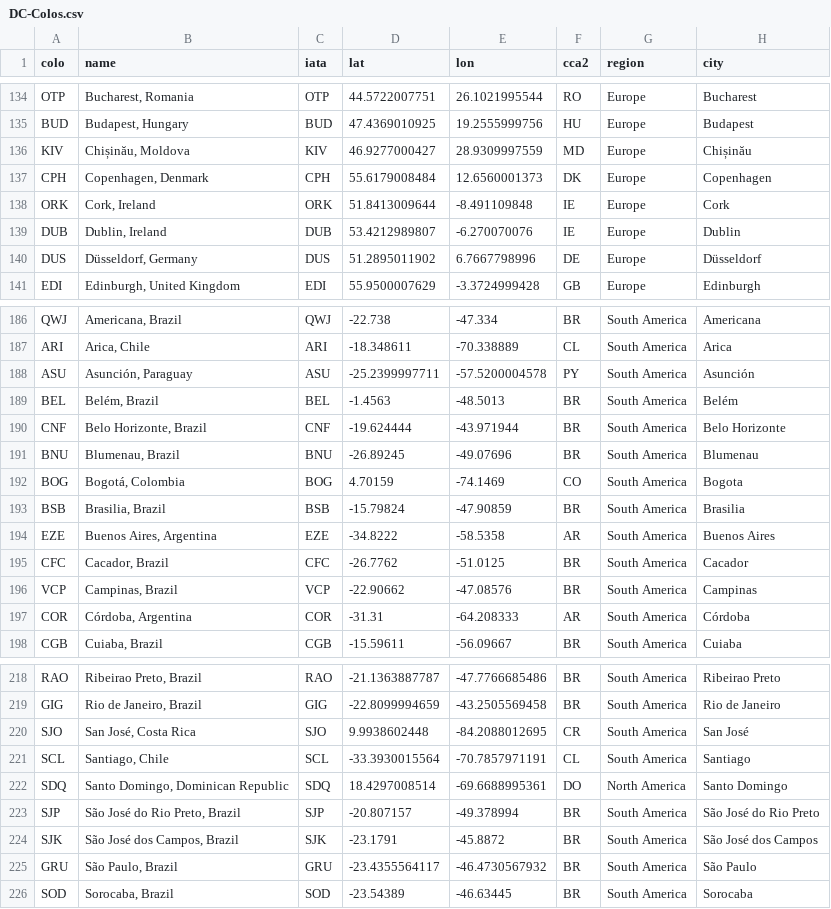
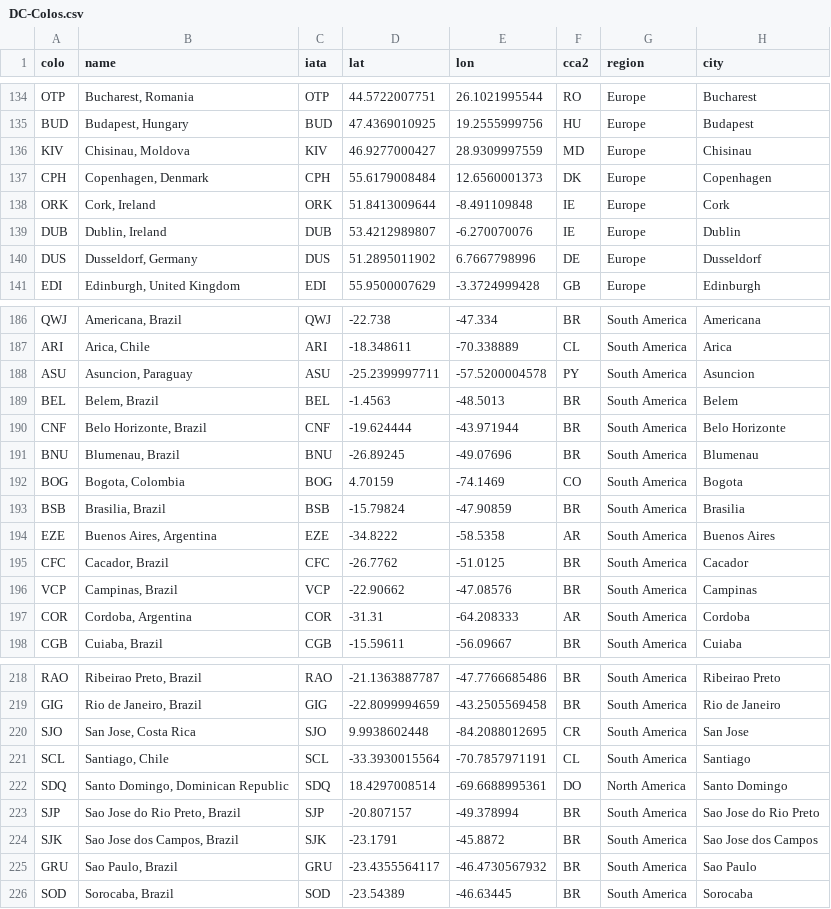
Before and after one commit to troymjones/cloudflare-colo-list, a CSV file: DC-Colos.csv, drawn as a sheet; only a part is shown, gaps mark what is left out; the diff covers the shown part only.

```diff
--- a/DC-Colos.csv
+++ b/DC-Colos.csv
@@ -135,3 +135,3 @@ OTP,"Bucharest, Romania",OTP,44.5722007751,26.1021995544,RO,Europe,Bucharest
 BUD,"Budapest, Hungary",BUD,47.4369010925,19.2555999756,HU,Europe,Budapest
-KIV,"Chișinău, Moldova",KIV,46.9277000427,28.9309997559,MD,Europe,Chișinău
+KIV,"Chisinau, Moldova",KIV,46.9277000427,28.9309997559,MD,Europe,Chisinau
 CPH,"Copenhagen, Denmark",CPH,55.6179008484,12.6560001373,DK,Europe,Copenhagen
@@ -139,3 +139,3 @@ ORK,"Cork, Ireland",ORK,51.8413009644,-8.491109848,IE,Europe,Cork
 DUB,"Dublin, Ireland",DUB,53.4212989807,-6.270070076,IE,Europe,Dublin
-DUS,"Düsseldorf, Germany",DUS,51.2895011902,6.7667798996,DE,Europe,Düsseldorf
+DUS,"Dusseldorf, Germany",DUS,51.2895011902,6.7667798996,DE,Europe,Dusseldorf
 EDI,"Edinburgh, United Kingdom",EDI,55.9500007629,-3.3724999428,GB,Europe,Edinburgh
@@ -187,7 +187,7 @@ QWJ,"Americana, Brazil",QWJ,-22.738,-47.334,BR,South America,Americana
 ARI,"Arica, Chile",ARI,-18.348611,-70.338889,CL,South America,Arica
-ASU,"Asunción, Paraguay",ASU,-25.2399997711,-57.5200004578,PY,South America,Asunción
-BEL,"Belém, Brazil",BEL,-1.4563,-48.5013,BR,South America,Belém
+ASU,"Asuncion, Paraguay",ASU,-25.2399997711,-57.5200004578,PY,South America,Asuncion
+BEL,"Belem, Brazil",BEL,-1.4563,-48.5013,BR,South America,Belem
 CNF,"Belo Horizonte, Brazil",CNF,-19.624444,-43.971944,BR,South America,Belo Horizonte
 BNU,"Blumenau, Brazil",BNU,-26.89245,-49.07696,BR,South America,Blumenau
-BOG,"Bogotá, Colombia",BOG,4.70159,-74.1469,CO,South America,Bogota
+BOG,"Bogota, Colombia",BOG,4.70159,-74.1469,CO,South America,Bogota
 BSB,"Brasilia, Brazil",BSB,-15.79824,-47.90859,BR,South America,Brasilia
@@ -196,3 +196,3 @@ CFC,"Cacador, Brazil",CFC,-26.7762,-51.0125,BR,South America,Cacador
 VCP,"Campinas, Brazil",VCP,-22.90662,-47.08576,BR,South America,Campinas
-COR,"Córdoba, Argentina",COR,-31.31,-64.208333,AR,South America,Córdoba
+COR,"Cordoba, Argentina",COR,-31.31,-64.208333,AR,South America,Cordoba
 CGB,"Cuiaba, Brazil",CGB,-15.59611,-56.09667,BR,South America,Cuiaba
@@ -219,8 +219,8 @@ RAO,"Ribeirao Preto, Brazil",RAO,-21.1363887787,-47.7766685486,BR,South America,
 GIG,"Rio de Janeiro, Brazil",GIG,-22.8099994659,-43.2505569458,BR,South America,Rio de Janeiro
-SJO,"San José, Costa Rica",SJO,9.9938602448,-84.2088012695,CR,South America,San José
+SJO,"San Jose, Costa Rica",SJO,9.9938602448,-84.2088012695,CR,South America,San Jose
 SCL,"Santiago, Chile",SCL,-33.3930015564,-70.7857971191,CL,South America,Santiago
 SDQ,"Santo Domingo, Dominican Republic",SDQ,18.4297008514,-69.6688995361,DO,North America,Santo Domingo
-SJP,"São José do Rio Preto, Brazil",SJP,-20.807157,-49.378994,BR,South America,São José do Rio Preto
-SJK,"São José dos Campos, Brazil",SJK,-23.1791,-45.8872,BR,South America,São José dos Campos
-GRU,"São Paulo, Brazil",GRU,-23.4355564117,-46.4730567932,BR,South America,São Paulo
+SJP,"Sao Jose do Rio Preto, Brazil",SJP,-20.807157,-49.378994,BR,South America,Sao Jose do Rio Preto
+SJK,"Sao Jose dos Campos, Brazil",SJK,-23.1791,-45.8872,BR,South America,Sao Jose dos Campos
+GRU,"Sao Paulo, Brazil",GRU,-23.4355564117,-46.4730567932,BR,South America,Sao Paulo
 SOD,"Sorocaba, Brazil",SOD,-23.54389,-46.63445,BR,South America,Sorocaba
```
Also changed, not shown: 8 edited cells elsewhere in this file, 3 other files.
